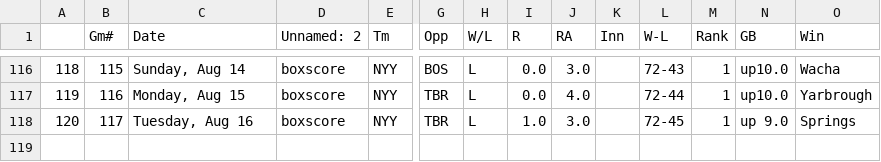
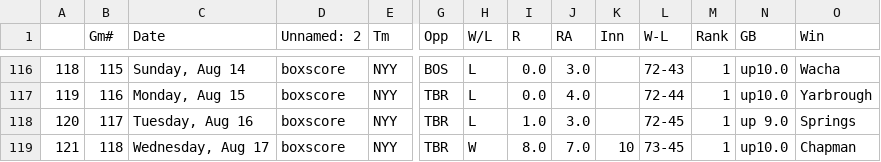
Before and after one commit to bryan-baker/winning-pace-yankees, a CSV file: data/yankees_2022.csv, drawn as a sheet; only a part is shown, gaps mark what is left out; rows hold the shown columns only; the diff names each change by its address in the sheet, - before the commit and + after, or states it on an @@ line.

```diff
--- a/data/yankees_2022.csv
+++ b/data/yankees_2022.csv
+row 119: 121 | 118 | Wednesday, Aug 17 | boxscore | NYY | TBR | W | 8.0 | 7.0 | 10 | 73-45 | 1 | up10.0 | Chapman
```
Also changed, not shown: data/judge.csv, 6 other files.
